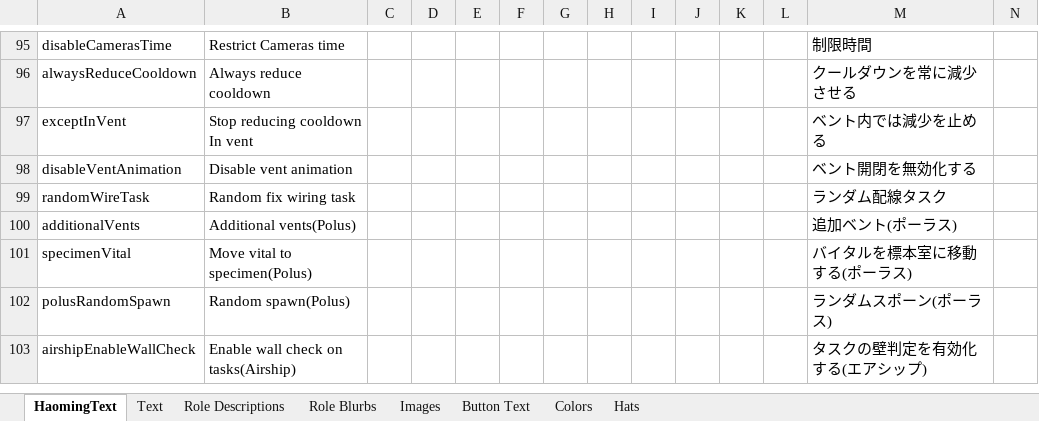
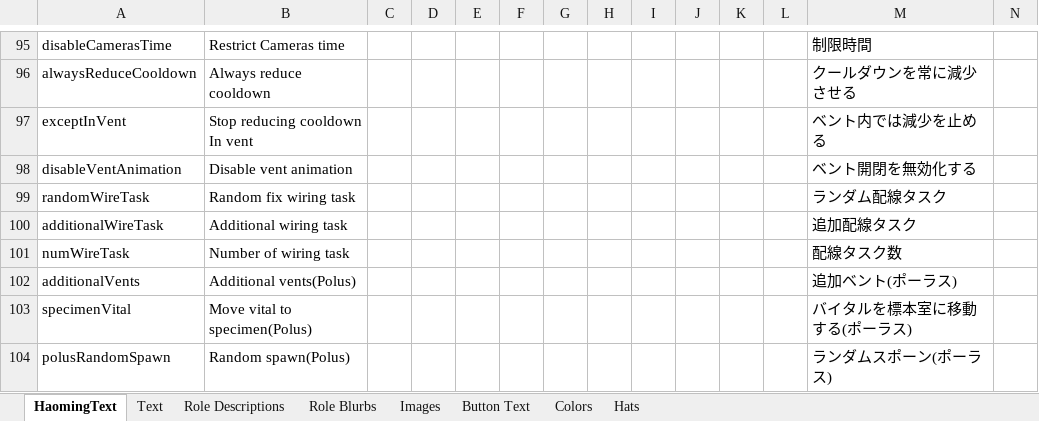
Before and after one commit to tomarai/TheOtherRoles, an Excel workbook: Strings.xlsx, sheet HaomingText, drawn as a sheet; only a part is shown, gaps mark what is left out; the shorter side is filled out with more unchanged rows; values as stored, in another font and other column widths than the file's, no borders; rows hold the shown columns only; the diff names each change by its address in the sheet, - before the commit and + after, or states it on an @@ line.

```diff
--- a/Strings.xlsx (sheet HaomingText)
+++ b/Strings.xlsx (sheet HaomingText)
+row 100: additionalWireTask | Additional wiring task |  |  |  |  |  |  |  |  |  |  | 追加配線タスク
+row 101: numWireTask | Number of wiring task |  |  |  |  |  |  |  |  |  |  | 配線タスク数
```
Also changed, not shown: 4 other files.
